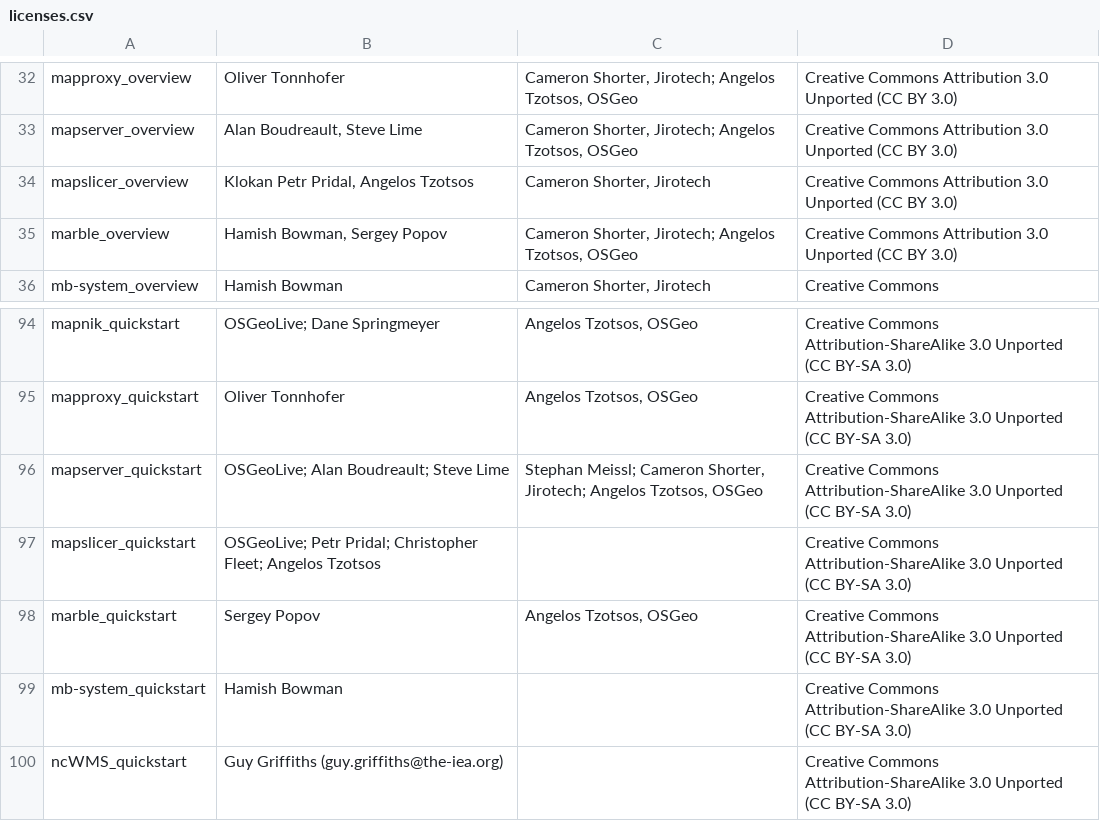
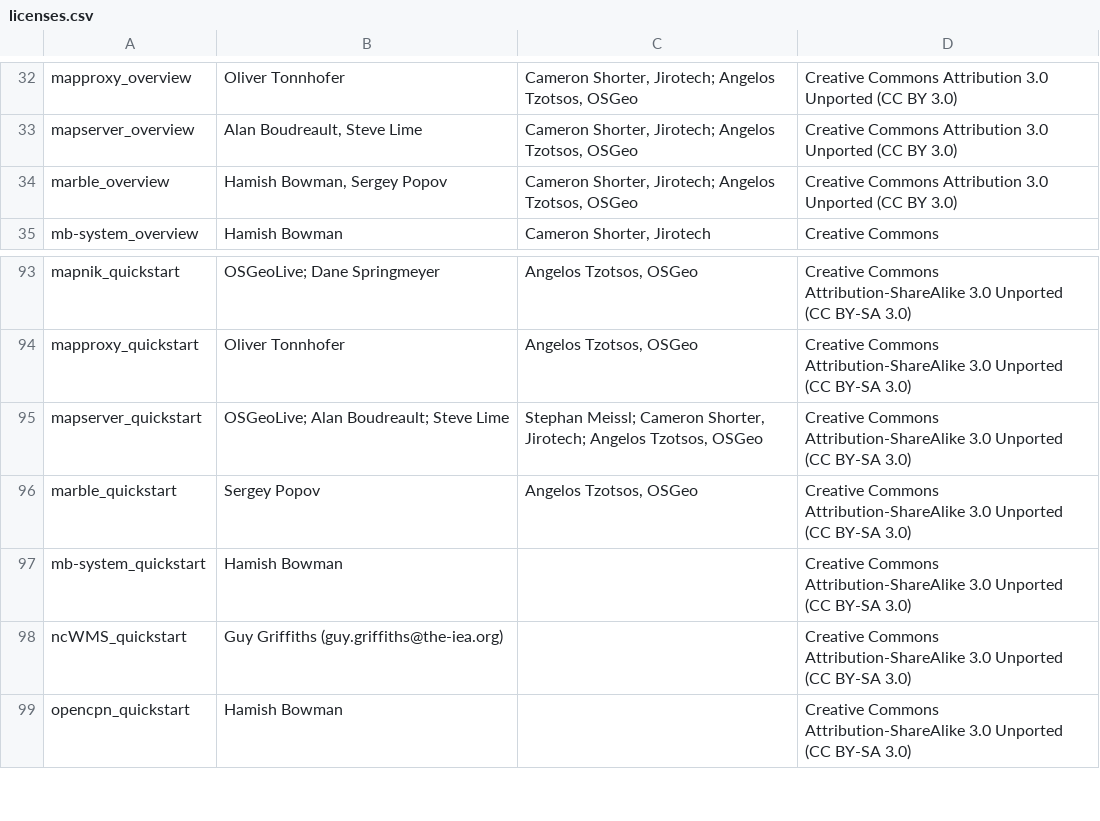
Before and after one commit to OSGeo/OSGeoLive-doc, a CSV file: licenses.csv, drawn as a sheet; only a part is shown, gaps mark what is left out; the shorter side is filled out with more unchanged rows.

Commit message:
(license) no need of documentation licence of retired project mapslicer

```diff
--- a/licenses.csv
+++ b/licenses.csv
@@ -33,3 +33,2 @@
 "mapserver_overview","Alan Boudreault, Steve Lime","Cameron Shorter, Jirotech; Angelos Tzotsos, OSGeo","Creative Commons Attribution 3.0 Unported (CC BY 3.0)"
-"mapslicer_overview","Klokan Petr Pridal, Angelos Tzotsos","Cameron Shorter, Jirotech","Creative Commons Attribution 3.0 Unported (CC BY 3.0)"
 "marble_overview","Hamish Bowman, Sergey Popov","Cameron Shorter, Jirotech; Angelos Tzotsos, OSGeo","Creative Commons Attribution 3.0 Unported (CC BY 3.0)"
@@ -96,3 +95,2 @@
 "mapserver_quickstart","OSGeoLive; Alan Boudreault; Steve Lime","Stephan Meissl; Cameron Shorter, Jirotech; Angelos Tzotsos, OSGeo","Creative Commons Attribution-ShareAlike 3.0 Unported  (CC BY-SA 3.0)"
-"mapslicer_quickstart","OSGeoLive; Petr Pridal; Christopher Fleet; Angelos Tzotsos","","Creative Commons Attribution-ShareAlike 3.0 Unported  (CC BY-SA 3.0)"
 "marble_quickstart","Sergey Popov","Angelos Tzotsos, OSGeo","Creative Commons Attribution-ShareAlike 3.0 Unported  (CC BY-SA 3.0)"
```
